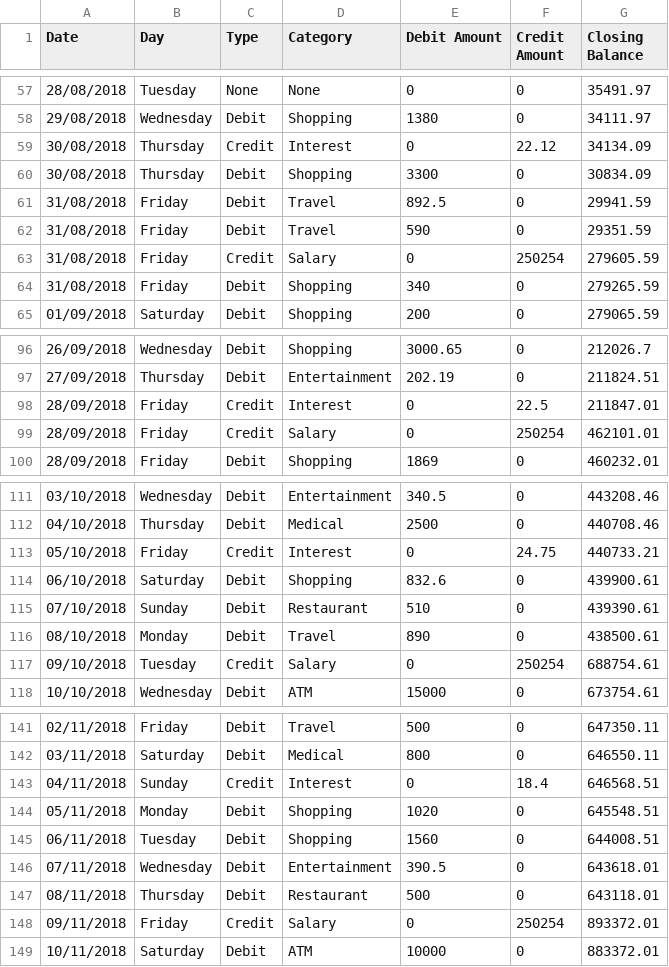
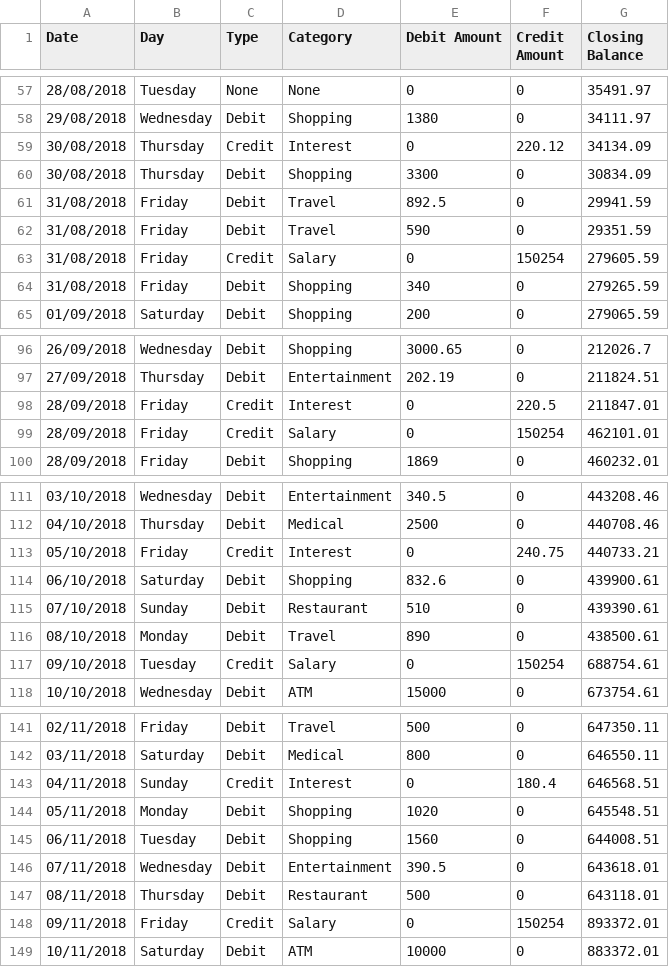
Before and after one commit to Aghas04/Hack-A-Roo, a CSV file: Banking-Data.csv, drawn as a sheet; only a part is shown, gaps mark what is left out; the diff covers the shown part only.

```diff
--- a/Banking-Data.csv
+++ b/Banking-Data.csv
@@ -58,3 +58,3 @@ Date,Day,Type,Category,Debit Amount,Credit Amount,Closing Balance
 29/08/2018,Wednesday,Debit,Shopping,1380,0,34111.97
-30/08/2018,Thursday,Credit,Interest,0,22.12,34134.09
+30/08/2018,Thursday,Credit,Interest,0,220.12,34134.09
 30/08/2018,Thursday,Debit,Shopping,3300,0,30834.09
@@ -62,3 +62,3 @@ Date,Day,Type,Category,Debit Amount,Credit Amount,Closing Balance
 31/08/2018,Friday,Debit,Travel,590,0,29351.59
-31/08/2018,Friday,Credit,Salary,0,250254,279605.59
+31/08/2018,Friday,Credit,Salary,0,150254,279605.59
 31/08/2018,Friday,Debit,Shopping,340,0,279265.59
@@ -97,4 +97,4 @@ Date,Day,Type,Category,Debit Amount,Credit Amount,Closing Balance
 27/09/2018,Thursday,Debit,Entertainment,202.19,0,211824.51
-28/09/2018,Friday,Credit,Interest,0,22.5,211847.01
-28/09/2018,Friday,Credit,Salary,0,250254,462101.01
+28/09/2018,Friday,Credit,Interest,0,220.5,211847.01
+28/09/2018,Friday,Credit,Salary,0,150254,462101.01
 28/09/2018,Friday,Debit,Shopping,1869,0,460232.01
@@ -112,3 +112,3 @@ Date,Day,Type,Category,Debit Amount,Credit Amount,Closing Balance
 04/10/2018, Thursday, Debit, Medical, 2500, 0, 440708.46
-05/10/2018, Friday, Credit, Interest, 0, 24.75, 440733.21
+05/10/2018, Friday, Credit, Interest, 0, 240.75, 440733.21
 06/10/2018, Saturday, Debit, Shopping, 832.6, 0, 439900.61
@@ -116,3 +116,3 @@ Date,Day,Type,Category,Debit Amount,Credit Amount,Closing Balance
 08/10/2018, Monday, Debit, Travel, 890, 0, 438500.61
-09/10/2018, Tuesday, Credit, Salary, 0, 250254, 688754.61
+09/10/2018, Tuesday, Credit, Salary, 0, 150254, 688754.61
 10/10/2018, Wednesday, Debit, ATM, 15000, 0, 673754.61
@@ -142,3 +142,3 @@ Date,Day,Type,Category,Debit Amount,Credit Amount,Closing Balance
 03/11/2018, Saturday, Debit, Medical, 800, 0, 646550.11
-04/11/2018, Sunday, Credit, Interest, 0, 18.4, 646568.51
+04/11/2018, Sunday, Credit, Interest, 0, 180.4, 646568.51
 05/11/2018, Monday, Debit, Shopping, 1020, 0, 645548.51
@@ -147,3 +147,3 @@ Date,Day,Type,Category,Debit Amount,Credit Amount,Closing Balance
 08/11/2018, Thursday, Debit, Restaurant, 500, 0, 643118.01
-09/11/2018, Friday, Credit, Salary, 0, 250254, 893372.01
+09/11/2018, Friday, Credit, Salary, 0, 150254, 893372.01
 10/11/2018, Saturday, Debit, ATM, 10000, 0, 883372.01
```
Also changed, not shown: 15 edited cells elsewhere in this file, 2 other files.
